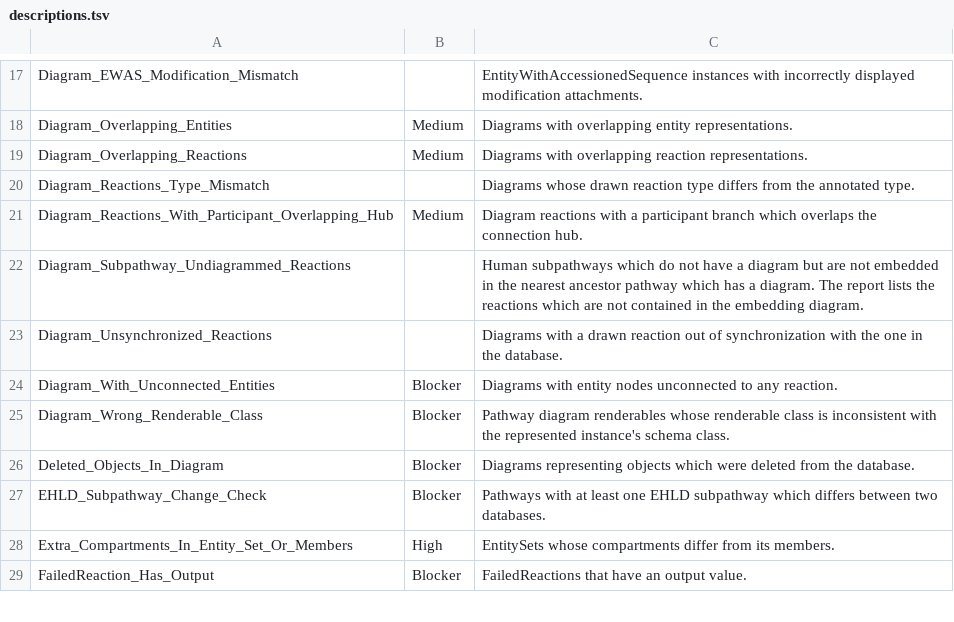
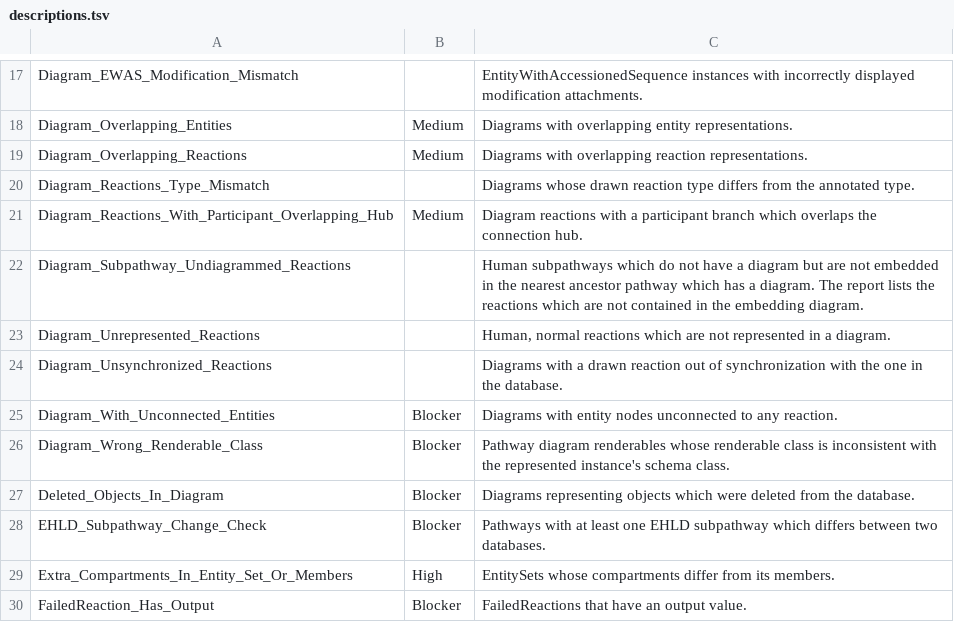
Before and after one commit to reactome/qa-server, a TSV file: src/main/resources/descriptions.tsv, drawn as a sheet; only a part is shown, gaps mark what is left out; the diff names each change by its address in the sheet, - before the commit and + after, or states it on an @@ line.

Commit message:
Add Diagram_Unrepresented_Reactions description.

```diff
--- a/src/main/resources/descriptions.tsv
+++ b/src/main/resources/descriptions.tsv
+row 23: Diagram_Unrepresented_Reactions |  | Human, normal reactions which are not represented in a diagram.
```
